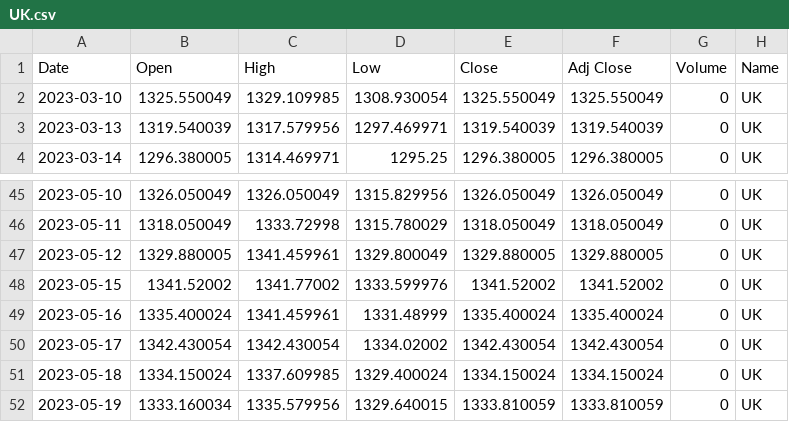
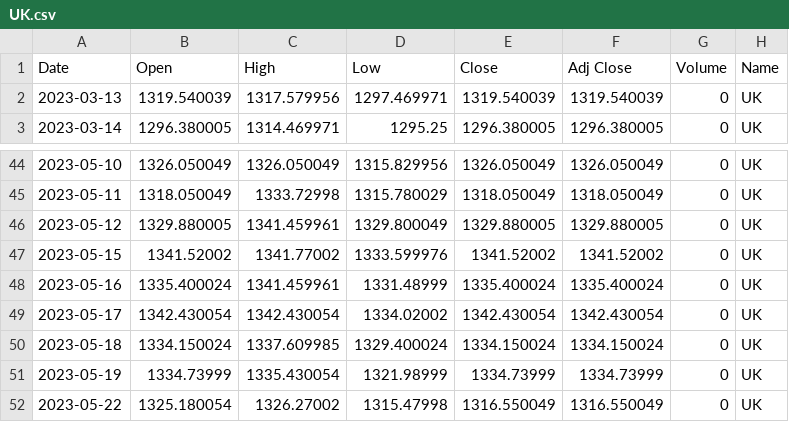
Before and after one commit to nAmOmOwOn/TeamProject, a CSV file: UK.csv, drawn as a sheet; only a part is shown, gaps mark what is left out.

```diff
--- a/UK.csv
+++ b/UK.csv
@@ -1,3 +1,2 @@
 Date,Open,High,Low,Close,Adj Close,Volume,Name
-2023-03-10,1325.550049,1329.109985,1308.930054,1325.550049,1325.550049,0,UK
 2023-03-13,1319.540039,1317.579956,1297.469971,1319.540039,1319.540039,0,UK
@@ -51,2 +50,3 @@ Date,Open,High,Low,Close,Adj Close,Volume,Name
 2023-05-18,1334.150024,1337.609985,1329.400024,1334.150024,1334.150024,0,UK
-2023-05-19,1333.160034,1335.579956,1329.640015,1333.810059,1333.810059,0,UK
+2023-05-19,1334.73999,1335.430054,1321.98999,1334.73999,1334.73999,0,UK
+2023-05-22,1325.180054,1326.27002,1315.47998,1316.550049,1316.550049,0,UK
```
Also changed, not shown: CD91.csv, KS200.csv, 16 other files.
